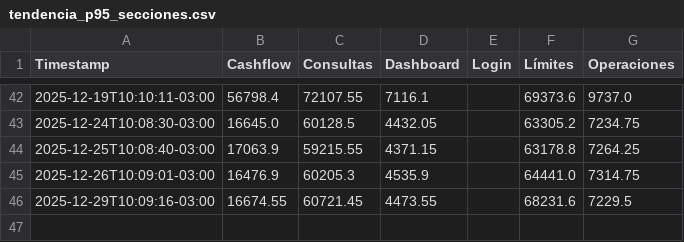
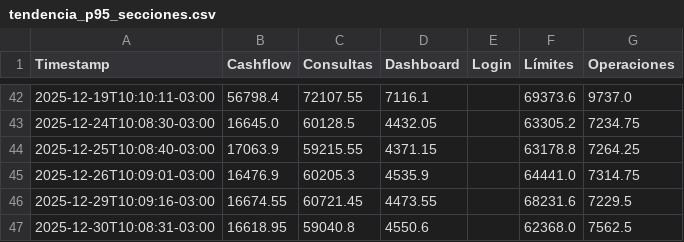
Before and after one commit to chbazan/tr_cypress_reports, a CSV file: Testing/Petersen/tendencia_p95_secciones.csv, drawn as a sheet; only a part is shown, gaps mark what is left out; the diff names each change by its address in the sheet, - before the commit and + after, or states it on an @@ line.

```diff
--- a/Testing/Petersen/tendencia_p95_secciones.csv
+++ b/Testing/Petersen/tendencia_p95_secciones.csv
+row 47: 2025-12-30T10:08:31-03:00 | 16618.95 | 59040.8 | 4550.6 |  | 62368.0 | 7562.5
```
Also changed, not shown: Testing/Petersen/V4.690/comparativa_historica_por_descripcion.csv, Testing/Petersen/V4.690/comparativa_historica_por_seccion.csv, 7 other files.
